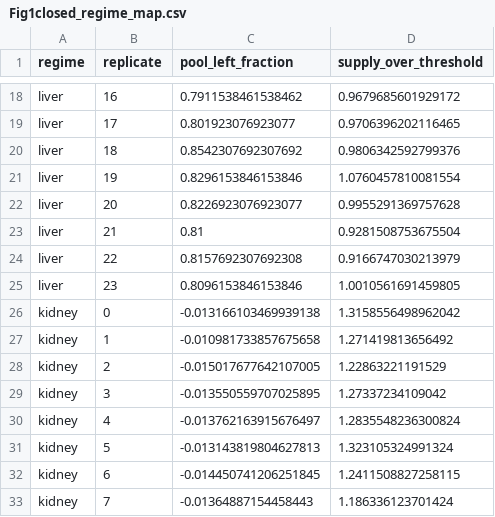
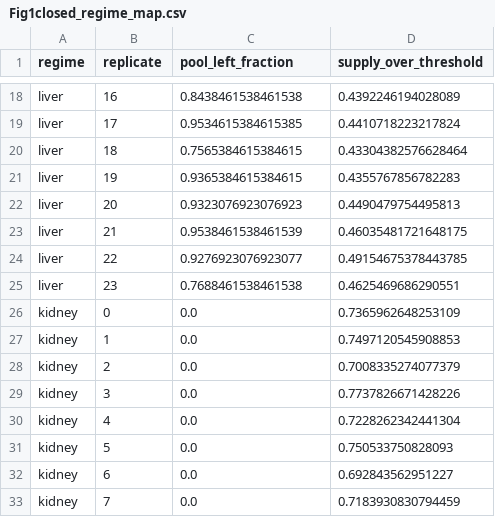
Before and after one commit to Danpc11/Ogrow, a CSV file: source_data/Fig1closed_regime_map.csv, drawn as a sheet; only a part is shown, gaps mark what is left out; the diff covers the shown part only; the diff names each change by its address in the sheet, - before the commit and + after, or states it on an @@ line.

```diff
--- a/source_data/Fig1closed_regime_map.csv
+++ b/source_data/Fig1closed_regime_map.csv
-C18 (pool_left_fraction): 0.7911538461538462
+C18 (pool_left_fraction): 0.8438461538461538
-D18 (supply_over_threshold): 0.9679685601929172
+D18 (supply_over_threshold): 0.4392246194028089
-C19 (pool_left_fraction): 0.801923076923077
+C19 (pool_left_fraction): 0.9534615384615385
-D19 (supply_over_threshold): 0.9706396202116465
+D19 (supply_over_threshold): 0.4410718223217824
-C20 (pool_left_fraction): 0.8542307692307692
+C20 (pool_left_fraction): 0.7565384615384615
-D20 (supply_over_threshold): 0.9806342592799376
+D20 (supply_over_threshold): 0.43304382576628464
-C21 (pool_left_fraction): 0.8296153846153846
+C21 (pool_left_fraction): 0.9365384615384615
-D21 (supply_over_threshold): 1.0760457810081554
+D21 (supply_over_threshold): 0.4355767856782283
-C22 (pool_left_fraction): 0.8226923076923077
+C22 (pool_left_fraction): 0.9323076923076923
-D22 (supply_over_threshold): 0.9955291369757628
+D22 (supply_over_threshold): 0.4490479754495813
-C23 (pool_left_fraction): 0.81
+C23 (pool_left_fraction): 0.9538461538461539
-D23 (supply_over_threshold): 0.9281508753675504
+D23 (supply_over_threshold): 0.46035481721648175
-C24 (pool_left_fraction): 0.8157692307692308
+C24 (pool_left_fraction): 0.9276923076923077
-D24 (supply_over_threshold): 0.9166747030213979
+D24 (supply_over_threshold): 0.49154675378443785
-C25 (pool_left_fraction): 0.8096153846153846
+C25 (pool_left_fraction): 0.7688461538461538
-D25 (supply_over_threshold): 1.0010561691459805
+D25 (supply_over_threshold): 0.4625469686290551
-C26 (pool_left_fraction): -0.013166103469939138
+C26 (pool_left_fraction): 0.0
-D26 (supply_over_threshold): 1.3158556498962042
+D26 (supply_over_threshold): 0.7365962648253109
-C27 (pool_left_fraction): -0.010981733857675658
+C27 (pool_left_fraction): 0.0
-D27 (supply_over_threshold): 1.271419813656492
+D27 (supply_over_threshold): 0.7497120545908853
-C28 (pool_left_fraction): -0.015017677642107005
+C28 (pool_left_fraction): 0.0
-D28 (supply_over_threshold): 1.22863221191529
+D28 (supply_over_threshold): 0.7008335274077379
-C29 (pool_left_fraction): -0.013550559707025895
+C29 (pool_left_fraction): 0.0
-D29 (supply_over_threshold): 1.27337234109042
+D29 (supply_over_threshold): 0.7737826671428226
-C30 (pool_left_fraction): -0.013762163915676497
+C30 (pool_left_fraction): 0.0
-D30 (supply_over_threshold): 1.2835548236300824
+D30 (supply_over_threshold): 0.7228262342441304
-C31 (pool_left_fraction): -0.013143819804627813
+C31 (pool_left_fraction): 0.0
-D31 (supply_over_threshold): 1.323105324991324
+D31 (supply_over_threshold): 0.750533750828093
-C32 (pool_left_fraction): -0.014450741206251845
+C32 (pool_left_fraction): 0.0
-D32 (supply_over_threshold): 1.2411508827258115
+D32 (supply_over_threshold): 0.692843562951227
-C33 (pool_left_fraction): -0.01364887154458443
+C33 (pool_left_fraction): 0.0
-D33 (supply_over_threshold): 1.186336123701424
+D33 (supply_over_threshold): 0.7183930830794459
```
Also changed, not shown: 112 edited cells elsewhere in this file, source_data/Fig2closed_regimes.csv, source_data/Fig3closed_transmission.csv, 11 other files.
